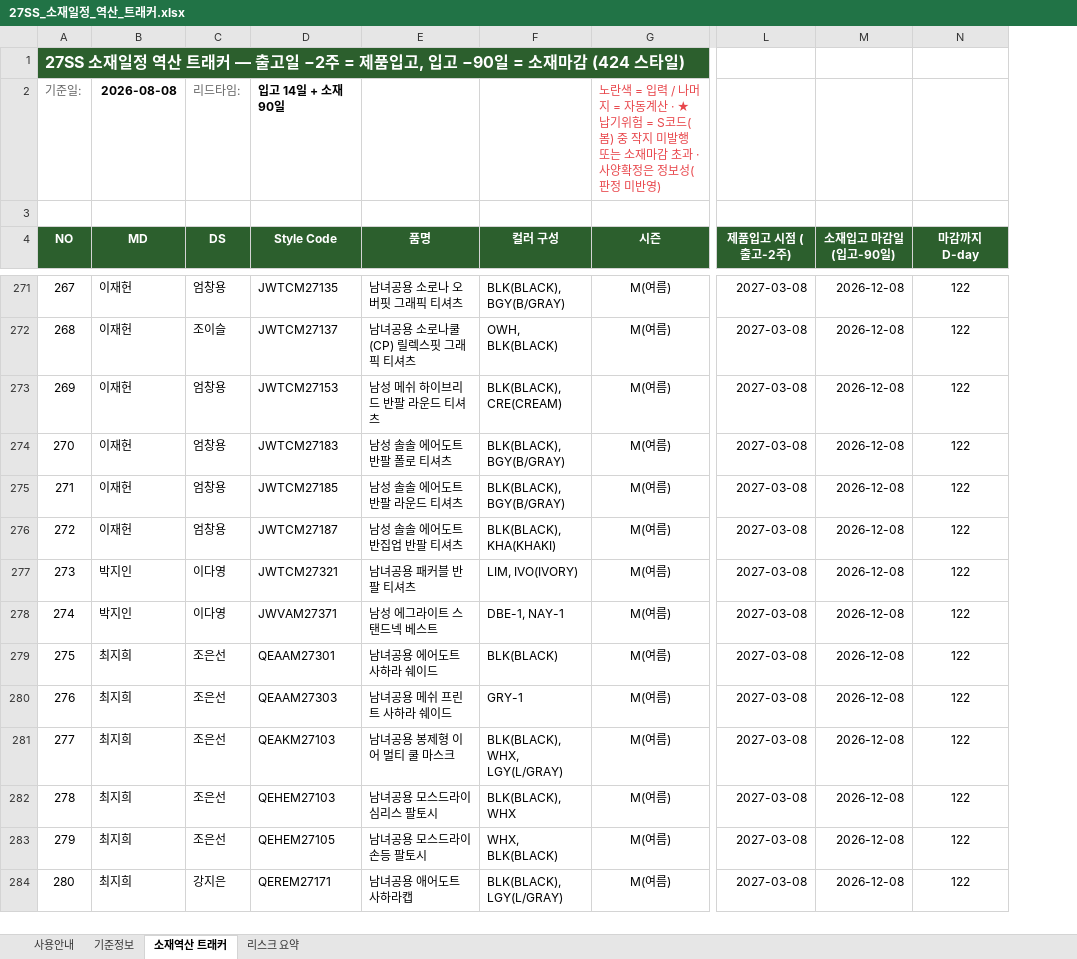
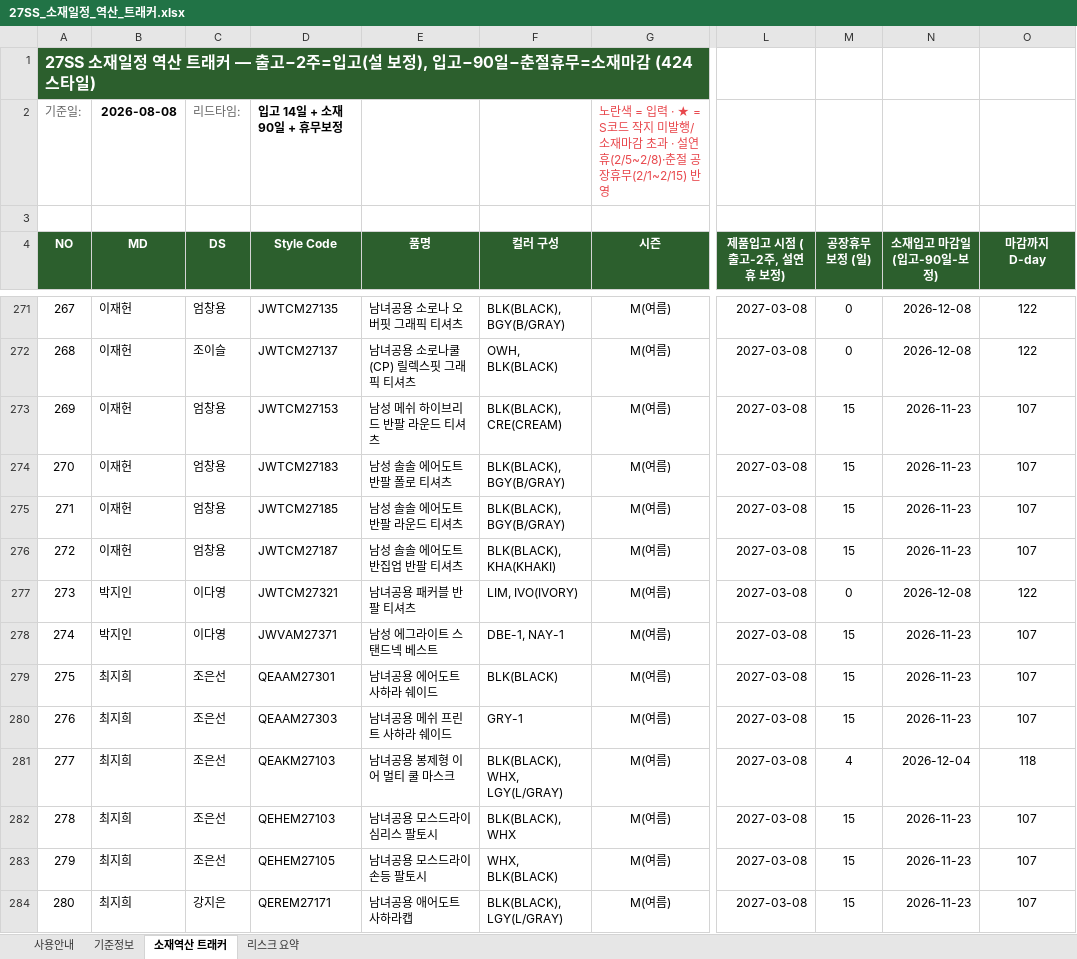
Before and after one commit to gj1818-lab/-, an Excel workbook: 27SS 출고계획 조율/output/27SS_소재일정_역산_트래커.xlsx, sheet 소재역산 트래커, drawn as a sheet; only a part is shown, gaps mark what is left out; values as stored, in another font and other column widths than the file's, no borders; charts and pictures and conditional formats not drawn; addresses are those after the commit; the diff covers the shown part only; the diff names each change by its address in the sheet, - before the commit and + after, or states it on an @@ line.

```diff
--- a/27SS 출고계획 조율/output/27SS_소재일정_역산_트래커.xlsx (sheet 소재역산 트래커)
+++ b/27SS 출고계획 조율/output/27SS_소재일정_역산_트래커.xlsx (sheet 소재역산 트래커)
+column M (공장휴무 보정 (일)), rows 271-284: 0 | 0 | 15 | 15 | 15 | 15 | 0 | 15 | 15 | 15 | 4 | 15 | 15 | 15
-A1 (NO): …— 출고일 −2주 = 제품입고, 입고 −90일 = 소재마…
+A1 (NO): …— 출고−2주=입고(설 보정), 입고−90일−춘절휴무=소재마…
-D2 (Style Code): 입고 14일 + 소재 90일
+D2 (Style Code): 입고 14일 + 소재 90일 + 휴무보정
-G2 (시즌): …= 입력 / 나머지 = 자동계산 · ★ 납기위험 = S코드(봄) 중 작지 미발행 또는 소재마감 초과 · 사양확정은 정보성(판정 미반영)
+G2 (시즌): …= 입력 · ★ = S코드 작지 미발행/소재마감 초과 · 설연휴(2/5~2/8)·춘절 공장휴무(2/1~2/15) 반영
-L4: 제품입고 시점 (출고-2주)
+L4: 제품입고 시점 (출고-2주, 설연휴 보정)
-N4: 소재입고 마감일 (입고-90일)
+N4: 소재입고 마감일 (입고-90일-보정)
-N273:N276 (소재입고 마감일 (입고-90일-보정)): 2026-12-08
+N273:N276 (소재입고 마감일 (입고-90일-보정)): 2026-11-23
-O273:O276 (마감까지 D-day): 122
+O273:O276 (마감까지 D-day): 107
-N278:N280 (소재입고 마감일 (입고-90일-보정)): 2026-12-08
+N278:N280 (소재입고 마감일 (입고-90일-보정)): 2026-11-23
-O278:O280 (마감까지 D-day): 122
+O278:O280 (마감까지 D-day): 107
-N281 (소재입고 마감일 (입고-90일-보정)): 2026-12-08
+N281 (소재입고 마감일 (입고-90일-보정)): 2026-12-04
-O281 (마감까지 D-day): 122
+O281 (마감까지 D-day): 118
-N282:N284 (소재입고 마감일 (입고-90일-보정)): 2026-12-08
+N282:N284 (소재입고 마감일 (입고-90일-보정)): 2026-11-23
-O282:O284 (마감까지 D-day): 122
+O282:O284 (마감까지 D-day): 107
```
Also changed, not shown: 461 edited cells elsewhere in this sheet, sheet 사용안내, sheet 기준정보, sheet 리스크 요약, formulas that keep their value, 1 other file.
